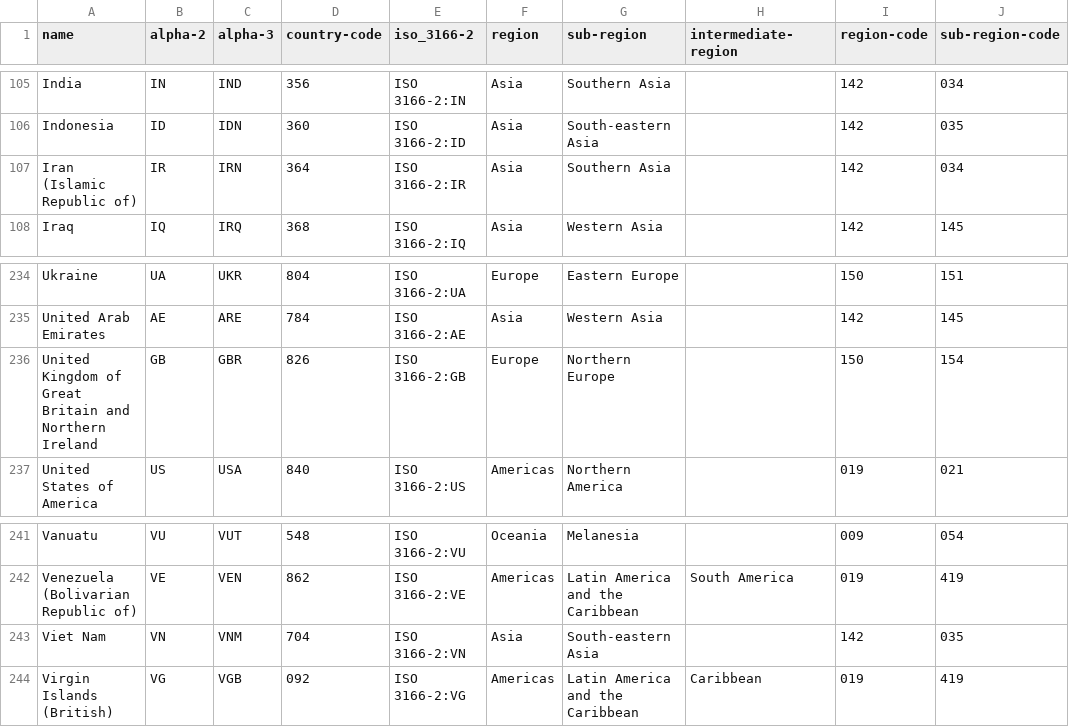
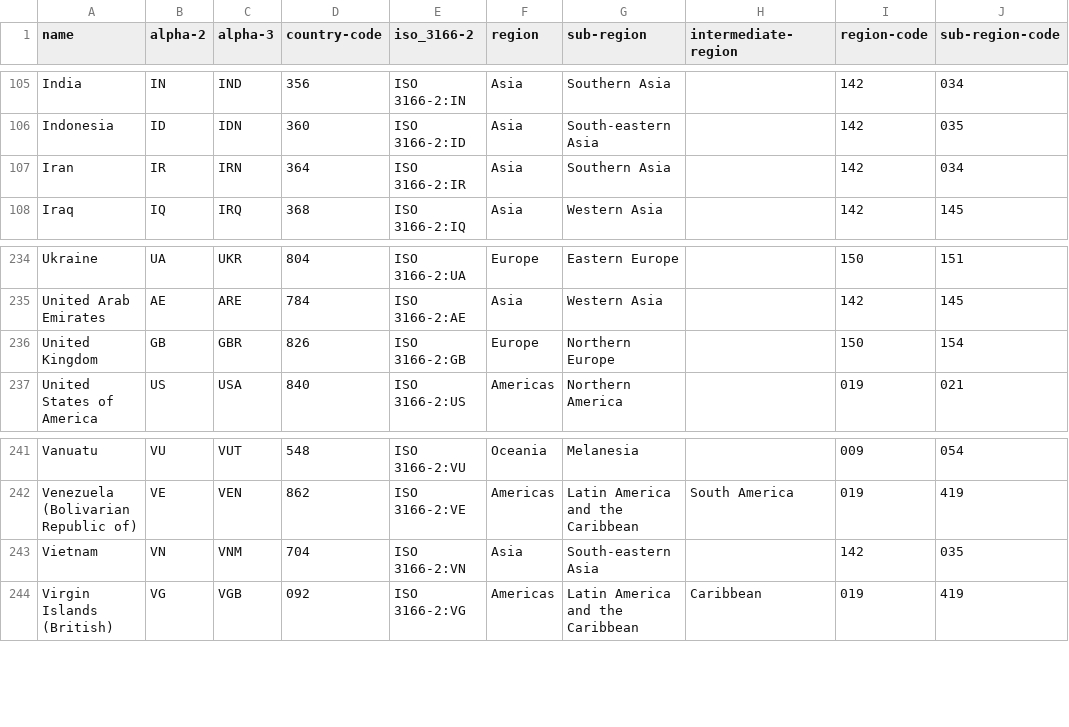
Before and after one commit to arfelious/vbi, a CSV file: data/cc_to_country.csv, drawn as a sheet; only a part is shown, gaps mark what is left out; the diff names each change by its address in the sheet, - before the commit and + after, or states it on an @@ line.

```diff
--- a/data/cc_to_country.csv
+++ b/data/cc_to_country.csv
-A107 (name): Iran (Islamic Republic of)
+A107 (name): Iran
-A236 (name): United Kingdom of Great Britain and Northern Ireland
+A236 (name): United Kingdom
-A243 (name): Viet Nam
+A243 (name): Vietnam
```
Also changed, not shown: 9 other files.
